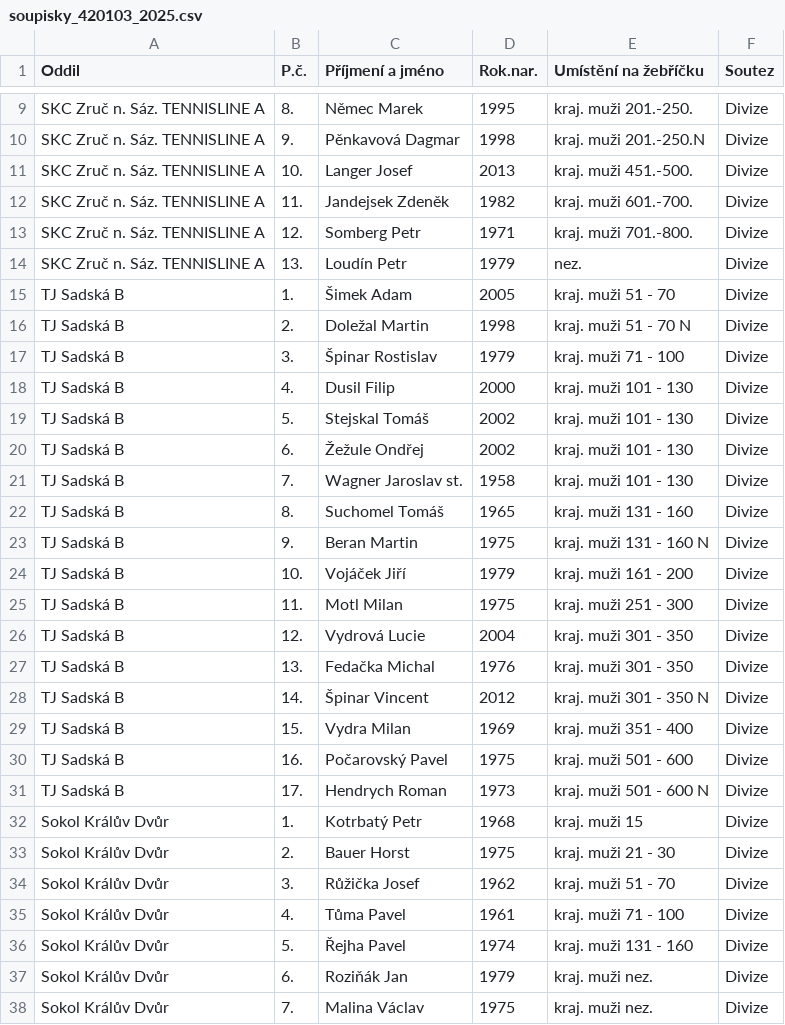
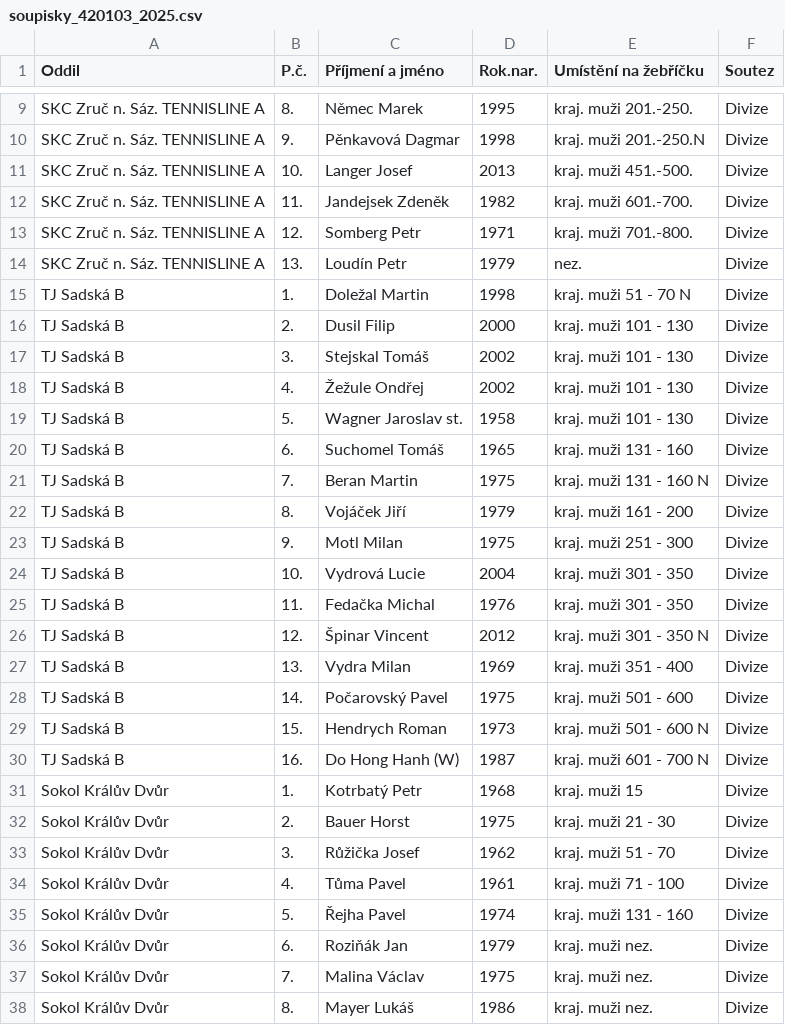
Before and after one commit to dvojtech/stis-soupisky, a CSV file: data/soupisky_420103_2025.csv, drawn as a sheet; only a part is shown, gaps mark what is left out; the shorter side is filled out with more unchanged rows; the diff covers the shown part only.

```diff
--- a/data/soupisky_420103_2025.csv
+++ b/data/soupisky_420103_2025.csv
@@ -14,19 +14,18 @@ SKC Zruč n. Sáz. TENNISLINE A;12.;Somberg Petr;1971;kraj. muži 701.-800.;Divi
 SKC Zruč n. Sáz. TENNISLINE A;13.;Loudín Petr;1979;nez.;Divize
-TJ Sadská B;1.;Šimek Adam;2005;kraj. muži 51 - 70;Divize
-TJ Sadská B;2.;Doležal Martin;1998;kraj. muži 51 - 70 N;Divize
-TJ Sadská B;3.;Špinar Rostislav;1979;kraj. muži 71 - 100;Divize
-TJ Sadská B;4.;Dusil Filip;2000;kraj. muži 101 - 130;Divize
-TJ Sadská B;5.;Stejskal Tomáš;2002;kraj. muži 101 - 130;Divize
-TJ Sadská B;6.;Žežule Ondřej;2002;kraj. muži 101 - 130;Divize
-TJ Sadská B;7.;Wagner Jaroslav st.;1958;kraj. muži 101 - 130;Divize
-TJ Sadská B;8.;Suchomel Tomáš;1965;kraj. muži 131 - 160;Divize
-TJ Sadská B;9.;Beran Martin;1975;kraj. muži 131 - 160 N;Divize
-TJ Sadská B;10.;Vojáček Jiří;1979;kraj. muži 161 - 200;Divize
-TJ Sadská B;11.;Motl Milan;1975;kraj. muži 251 - 300;Divize
-TJ Sadská B;12.;Vydrová Lucie;2004;kraj. muži 301 - 350;Divize
-TJ Sadská B;13.;Fedačka Michal;1976;kraj. muži 301 - 350;Divize
-TJ Sadská B;14.;Špinar Vincent;2012;kraj. muži 301 - 350 N;Divize
-TJ Sadská B;15.;Vydra Milan;1969;kraj. muži 351 - 400;Divize
-TJ Sadská B;16.;Počarovský Pavel;1975;kraj. muži 501 - 600;Divize
-TJ Sadská B;17.;Hendrych Roman;1973;kraj. muži 501 - 600 N;Divize
+TJ Sadská B;1.;Doležal Martin;1998;kraj. muži 51 - 70 N;Divize
+TJ Sadská B;2.;Dusil Filip;2000;kraj. muži 101 - 130;Divize
+TJ Sadská B;3.;Stejskal Tomáš;2002;kraj. muži 101 - 130;Divize
+TJ Sadská B;4.;Žežule Ondřej;2002;kraj. muži 101 - 130;Divize
+TJ Sadská B;5.;Wagner Jaroslav st.;1958;kraj. muži 101 - 130;Divize
+TJ Sadská B;6.;Suchomel Tomáš;1965;kraj. muži 131 - 160;Divize
+TJ Sadská B;7.;Beran Martin;1975;kraj. muži 131 - 160 N;Divize
+TJ Sadská B;8.;Vojáček Jiří;1979;kraj. muži 161 - 200;Divize
+TJ Sadská B;9.;Motl Milan;1975;kraj. muži 251 - 300;Divize
+TJ Sadská B;10.;Vydrová Lucie;2004;kraj. muži 301 - 350;Divize
+TJ Sadská B;11.;Fedačka Michal;1976;kraj. muži 301 - 350;Divize
+TJ Sadská B;12.;Špinar Vincent;2012;kraj. muži 301 - 350 N;Divize
+TJ Sadská B;13.;Vydra Milan;1969;kraj. muži 351 - 400;Divize
+TJ Sadská B;14.;Počarovský Pavel;1975;kraj. muži 501 - 600;Divize
+TJ Sadská B;15.;Hendrych Roman;1973;kraj. muži 501 - 600 N;Divize
+TJ Sadská B;16.;Do Hong Hanh (W);1987;kraj. muži 601 - 700 N;Divize
 Sokol Králův Dvůr;1.;Kotrbatý Petr;1968;kraj. muži 15;Divize
```
Also changed, not shown: 2 added rows, 3 removed rows and 16 edited cells elsewhere in this file, data/zebricek_420103_2025_kat-s.csv.
